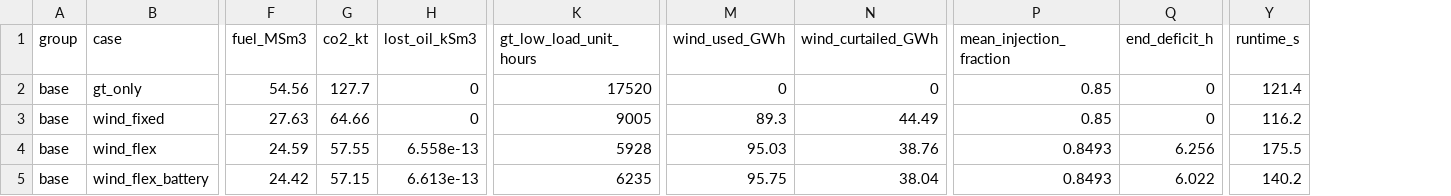
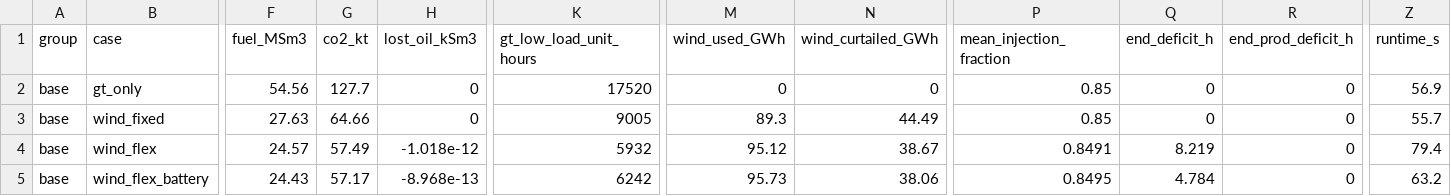
Before and after one commit to chilalaabubakar/fallresearch, a CSV file: results/cases/cases_summary.csv, drawn as a sheet; only a part is shown, gaps mark what is left out; addresses are those after the commit; the diff covers the shown part only; the diff names each change by its address in the sheet, - before the commit and + after, or states it on an @@ line.

```diff
--- a/results/cases/cases_summary.csv
+++ b/results/cases/cases_summary.csv
+column R (end_prod_deficit_h), rows 2-5: all 0
-Z2 (runtime_s): 121.4
+Z2 (runtime_s): 56.9
-Z3 (runtime_s): 116.2
+Z3 (runtime_s): 55.7
-F4 (fuel_MSm3): 24.59
+F4 (fuel_MSm3): 24.57
-G4 (co2_kt): 57.55
+G4 (co2_kt): 57.49
-H4 (lost_oil_kSm3): 6.558e-13
+H4 (lost_oil_kSm3): -1.018e-12
-K4 (gt_low_load_unit_hours): 5928
+K4 (gt_low_load_unit_hours): 5932
-M4 (wind_used_GWh): 95.03
+M4 (wind_used_GWh): 95.12
-N4 (wind_curtailed_GWh): 38.76
+N4 (wind_curtailed_GWh): 38.67
-P4 (mean_injection_fraction): 0.8493
+P4 (mean_injection_fraction): 0.8491
-Q4 (end_deficit_h): 6.256
+Q4 (end_deficit_h): 8.219
-Z4 (runtime_s): 175.5
+Z4 (runtime_s): 79.4
-F5 (fuel_MSm3): 24.42
+F5 (fuel_MSm3): 24.43
-G5 (co2_kt): 57.15
+G5 (co2_kt): 57.17
-H5 (lost_oil_kSm3): 6.613e-13
+H5 (lost_oil_kSm3): -8.968e-13
-K5 (gt_low_load_unit_hours): 6235
+K5 (gt_low_load_unit_hours): 6242
-M5 (wind_used_GWh): 95.75
+M5 (wind_used_GWh): 95.73
-N5 (wind_curtailed_GWh): 38.04
+N5 (wind_curtailed_GWh): 38.06
-P5 (mean_injection_fraction): 0.8493
+P5 (mean_injection_fraction): 0.8495
-Q5 (end_deficit_h): 6.022
+Q5 (end_deficit_h): 4.784
-Z5 (runtime_s): 140.2
+Z5 (runtime_s): 63.2
```
Also changed, not shown: 16 edited cells elsewhere in this file, results/cases/sensitivity_summary.csv, results/paper/tables/T1_parameters.csv, 41 other files.
